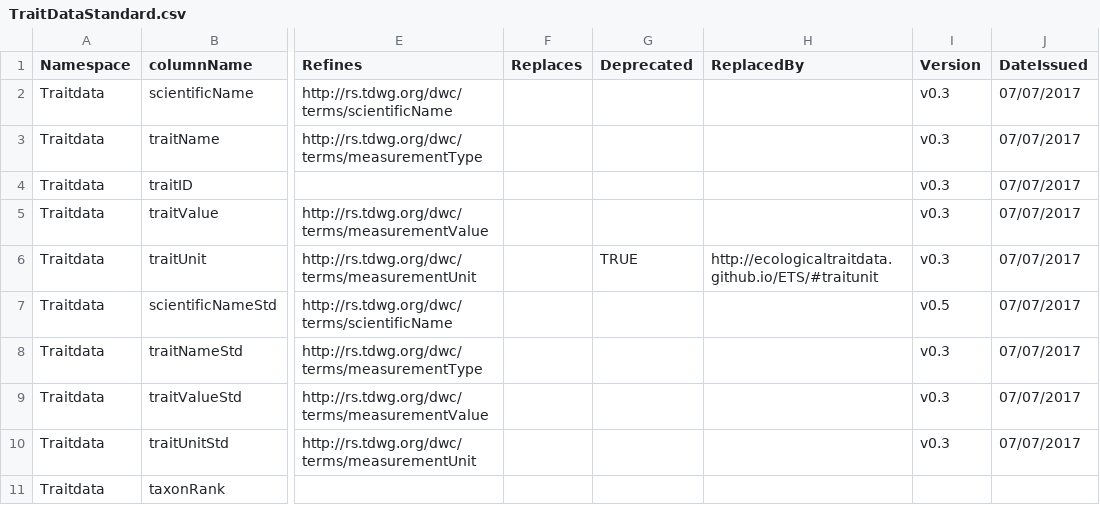
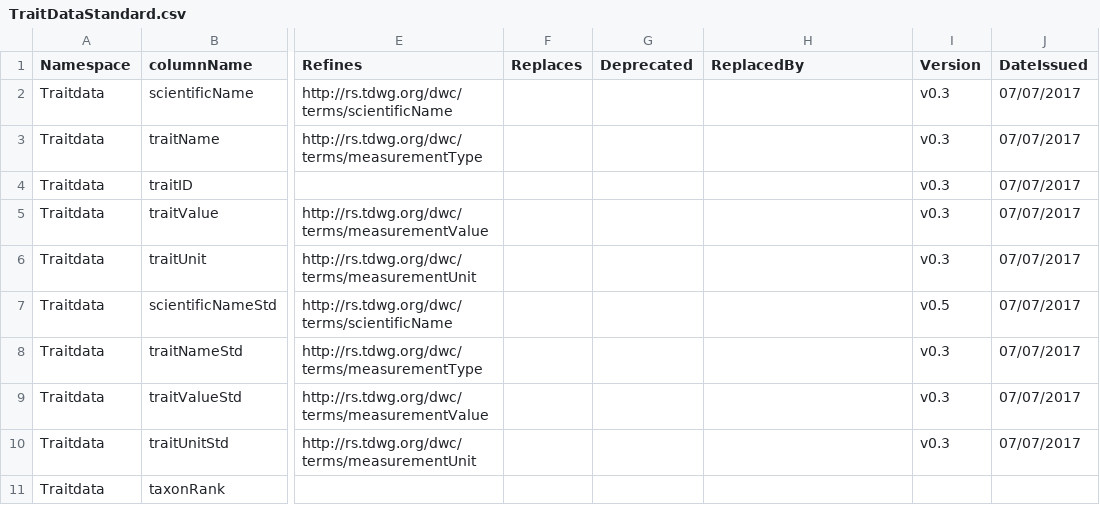
Before and after one commit to EcologicalTraitData/ETS, a CSV file: TraitDataStandard.csv, drawn as a sheet; only a part is shown, gaps mark what is left out; the diff names each change by its address in the sheet, - before the commit and + after, or states it on an @@ line.

Commit message:
fix traitdatastandard.csv

```diff
--- a/TraitDataStandard.csv
+++ b/TraitDataStandard.csv
-G6 (Deprecated): TRUE
+G6 (Deprecated): (empty)
-H6 (ReplacedBy): http://ecologicaltraitdata.github.io/ETS/#traitunit
+H6 (ReplacedBy): (empty)
```
